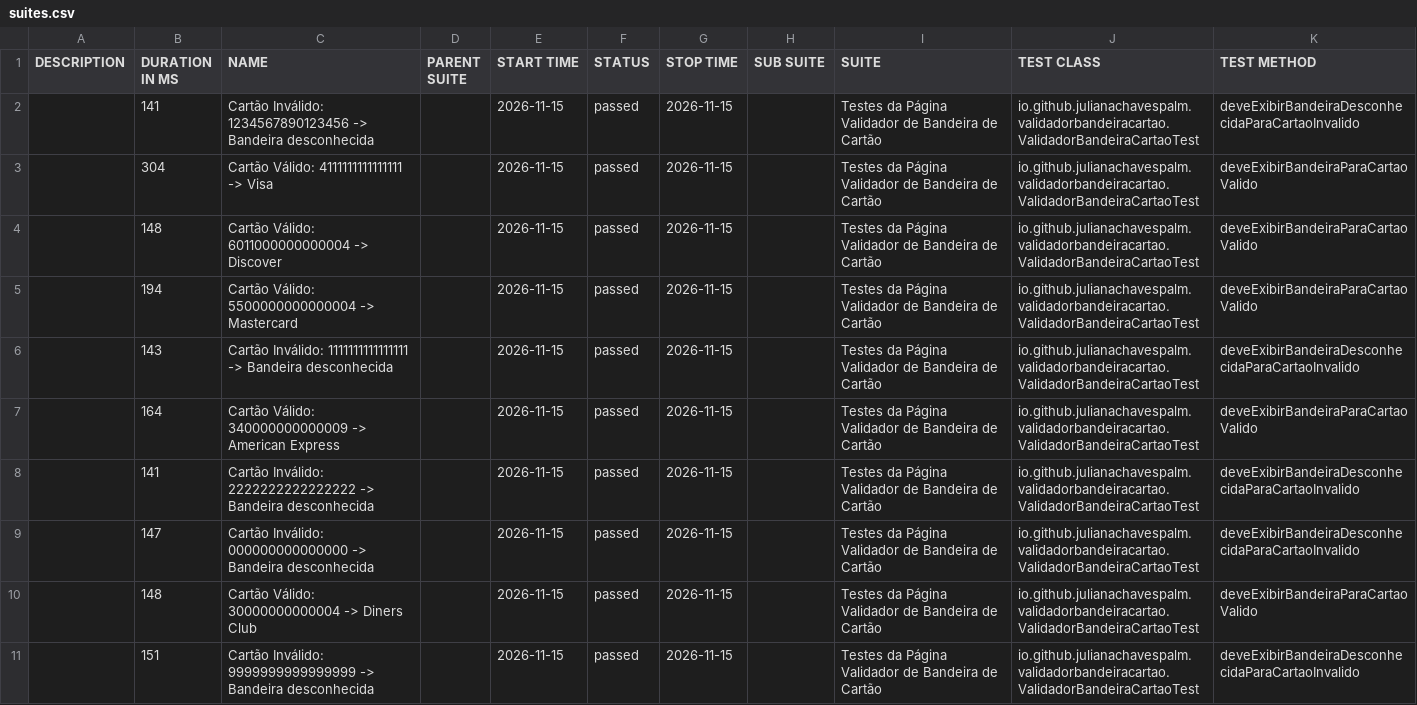
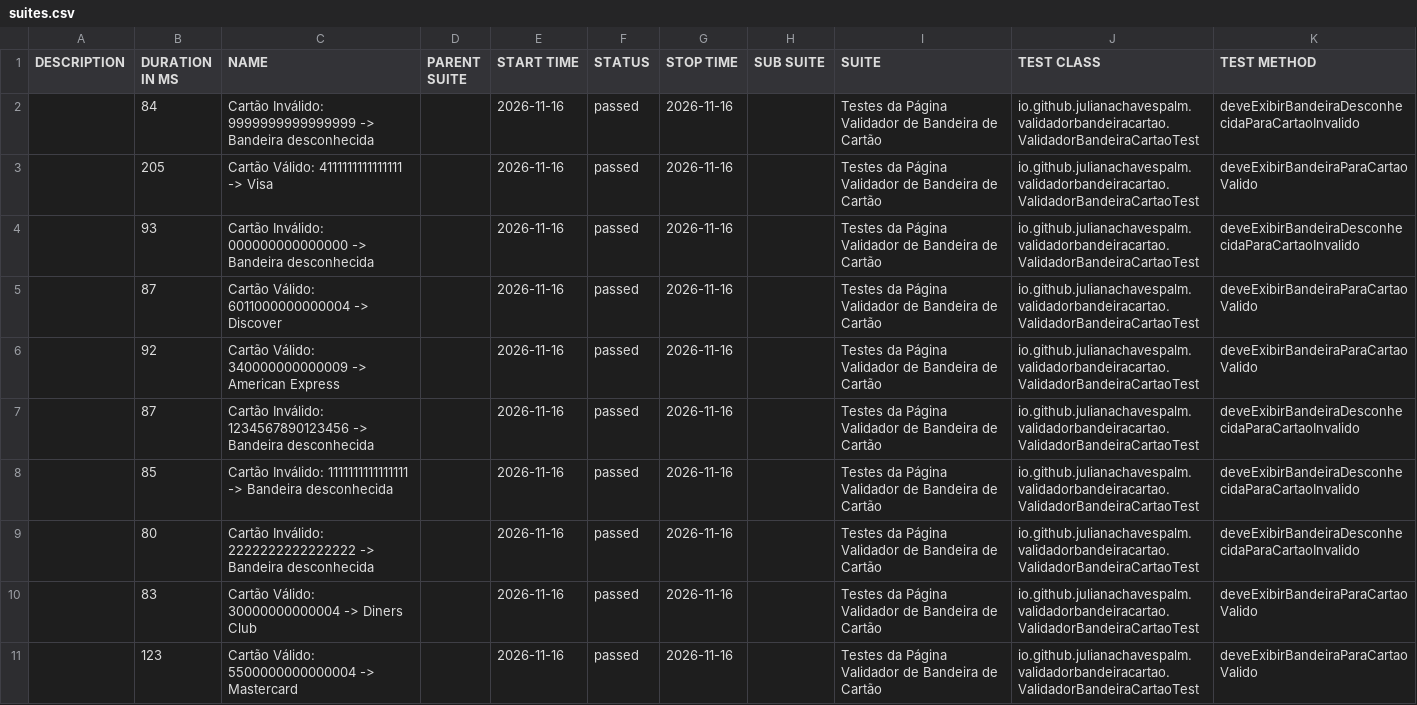
Before and after one commit to julianachavespalm/validadorbandeiracartao, a CSV file: data/suites.csv, drawn as a sheet.

```diff
--- a/data/suites.csv
+++ b/data/suites.csv
@@ -1,11 +1,11 @@
 "DESCRIPTION","DURATION IN MS","NAME","PARENT SUITE","START TIME","STATUS","STOP TIME","SUB SUITE","SUITE","TEST CLASS","TEST METHOD"
-"","141","Cartão Inválido: 1234567890123456 -> Bandeira desconhecida","","2026-11-15","passed","2026-11-15","","Testes da Página Validador de Bandeira de Cartão","io.github.julianachavespalm.validadorbandeiracartao.ValidadorBandeiraCartaoTest","deveExibirBandeiraDesconhecidaParaCartaoInvalido"
-"","304","Cartão Válido: 4111111111111111 -> Visa","","2026-11-15","passed","2026-11-15","","Testes da Página Validador de Bandeira de Cartão","io.github.julianachavespalm.validadorbandeiracartao.ValidadorBandeiraCartaoTest","deveExibirBandeiraParaCartaoValido"
-"","148","Cartão Válido: 6011000000000004 -> Discover","","2026-11-15","passed","2026-11-15","","Testes da Página Validador de Bandeira de Cartão","io.github.julianachavespalm.validadorbandeiracartao.ValidadorBandeiraCartaoTest","deveExibirBandeiraParaCartaoValido"
-"","194","Cartão Válido: 5500000000000004 -> Mastercard","","2026-11-15","passed","2026-11-15","","Testes da Página Validador de Bandeira de Cartão","io.github.julianachavespalm.validadorbandeiracartao.ValidadorBandeiraCartaoTest","deveExibirBandeiraParaCartaoValido"
-"","143","Cartão Inválido: 1111111111111111 -> Bandeira desconhecida","","2026-11-15","passed","2026-11-15","","Testes da Página Validador de Bandeira de Cartão","io.github.julianachavespalm.validadorbandeiracartao.ValidadorBandeiraCartaoTest","deveExibirBandeiraDesconhecidaParaCartaoInvalido"
-"","164","Cartão Válido: 340000000000009 -> American Express","","2026-11-15","passed","2026-11-15","","Testes da Página Validador de Bandeira de Cartão","io.github.julianachavespalm.validadorbandeiracartao.ValidadorBandeiraCartaoTest","deveExibirBandeiraParaCartaoValido"
-"","141","Cartão Inválido: 2222222222222222 -> Bandeira desconhecida","","2026-11-15","passed","2026-11-15","","Testes da Página Validador de Bandeira de Cartão","io.github.julianachavespalm.validadorbandeiracartao.ValidadorBandeiraCartaoTest","deveExibirBandeiraDesconhecidaParaCartaoInvalido"
-"","147","Cartão Inválido: 000000000000000 -> Bandeira desconhecida","","2026-11-15","passed","2026-11-15","","Testes da Página Validador de Bandeira de Cartão","io.github.julianachavespalm.validadorbandeiracartao.ValidadorBandeiraCartaoTest","deveExibirBandeiraDesconhecidaParaCartaoInvalido"
-"","148","Cartão Válido: 30000000000004 -> Diners Club","","2026-11-15","passed","2026-11-15","","Testes da Página Validador de Bandeira de Cartão","io.github.julianachavespalm.validadorbandeiracartao.ValidadorBandeiraCartaoTest","deveExibirBandeiraParaCartaoValido"
-"","151","Cartão Inválido: 9999999999999999 -> Bandeira desconhecida","","2026-11-15","passed","2026-11-15","","Testes da Página Validador de Bandeira de Cartão","io.github.julianachavespalm.validadorbandeiracartao.ValidadorBandeiraCartaoTest","deveExibirBandeiraDesconhecidaParaCartaoInvalido"
+"","84","Cartão Inválido: 9999999999999999 -> Bandeira desconhecida","","2026-11-16","passed","2026-11-16","","Testes da Página Validador de Bandeira de Cartão","io.github.julianachavespalm.validadorbandeiracartao.ValidadorBandeiraCartaoTest","deveExibirBandeiraDesconhecidaParaCartaoInvalido"
+"","205","Cartão Válido: 4111111111111111 -> Visa","","2026-11-16","passed","2026-11-16","","Testes da Página Validador de Bandeira de Cartão","io.github.julianachavespalm.validadorbandeiracartao.ValidadorBandeiraCartaoTest","deveExibirBandeiraParaCartaoValido"
+"","93","Cartão Inválido: 000000000000000 -> Bandeira desconhecida","","2026-11-16","passed","2026-11-16","","Testes da Página Validador de Bandeira de Cartão","io.github.julianachavespalm.validadorbandeiracartao.ValidadorBandeiraCartaoTest","deveExibirBandeiraDesconhecidaParaCartaoInvalido"
+"","87","Cartão Válido: 6011000000000004 -> Discover","","2026-11-16","passed","2026-11-16","","Testes da Página Validador de Bandeira de Cartão","io.github.julianachavespalm.validadorbandeiracartao.ValidadorBandeiraCartaoTest","deveExibirBandeiraParaCartaoValido"
+"","92","Cartão Válido: 340000000000009 -> American Express","","2026-11-16","passed","2026-11-16","","Testes da Página Validador de Bandeira de Cartão","io.github.julianachavespalm.validadorbandeiracartao.ValidadorBandeiraCartaoTest","deveExibirBandeiraParaCartaoValido"
+"","87","Cartão Inválido: 1234567890123456 -> Bandeira desconhecida","","2026-11-16","passed","2026-11-16","","Testes da Página Validador de Bandeira de Cartão","io.github.julianachavespalm.validadorbandeiracartao.ValidadorBandeiraCartaoTest","deveExibirBandeiraDesconhecidaParaCartaoInvalido"
+"","85","Cartão Inválido: 1111111111111111 -> Bandeira desconhecida","","2026-11-16","passed","2026-11-16","","Testes da Página Validador de Bandeira de Cartão","io.github.julianachavespalm.validadorbandeiracartao.ValidadorBandeiraCartaoTest","deveExibirBandeiraDesconhecidaParaCartaoInvalido"
+"","80","Cartão Inválido: 2222222222222222 -> Bandeira desconhecida","","2026-11-16","passed","2026-11-16","","Testes da Página Validador de Bandeira de Cartão","io.github.julianachavespalm.validadorbandeiracartao.ValidadorBandeiraCartaoTest","deveExibirBandeiraDesconhecidaParaCartaoInvalido"
+"","83","Cartão Válido: 30000000000004 -> Diners Club","","2026-11-16","passed","2026-11-16","","Testes da Página Validador de Bandeira de Cartão","io.github.julianachavespalm.validadorbandeiracartao.ValidadorBandeiraCartaoTest","deveExibirBandeiraParaCartaoValido"
+"","123","Cartão Válido: 5500000000000004 -> Mastercard","","2026-11-16","passed","2026-11-16","","Testes da Página Validador de Bandeira de Cartão","io.github.julianachavespalm.validadorbandeiracartao.ValidadorBandeiraCartaoTest","deveExibirBandeiraParaCartaoValido"
```
Also changed, not shown: 41 other files.
